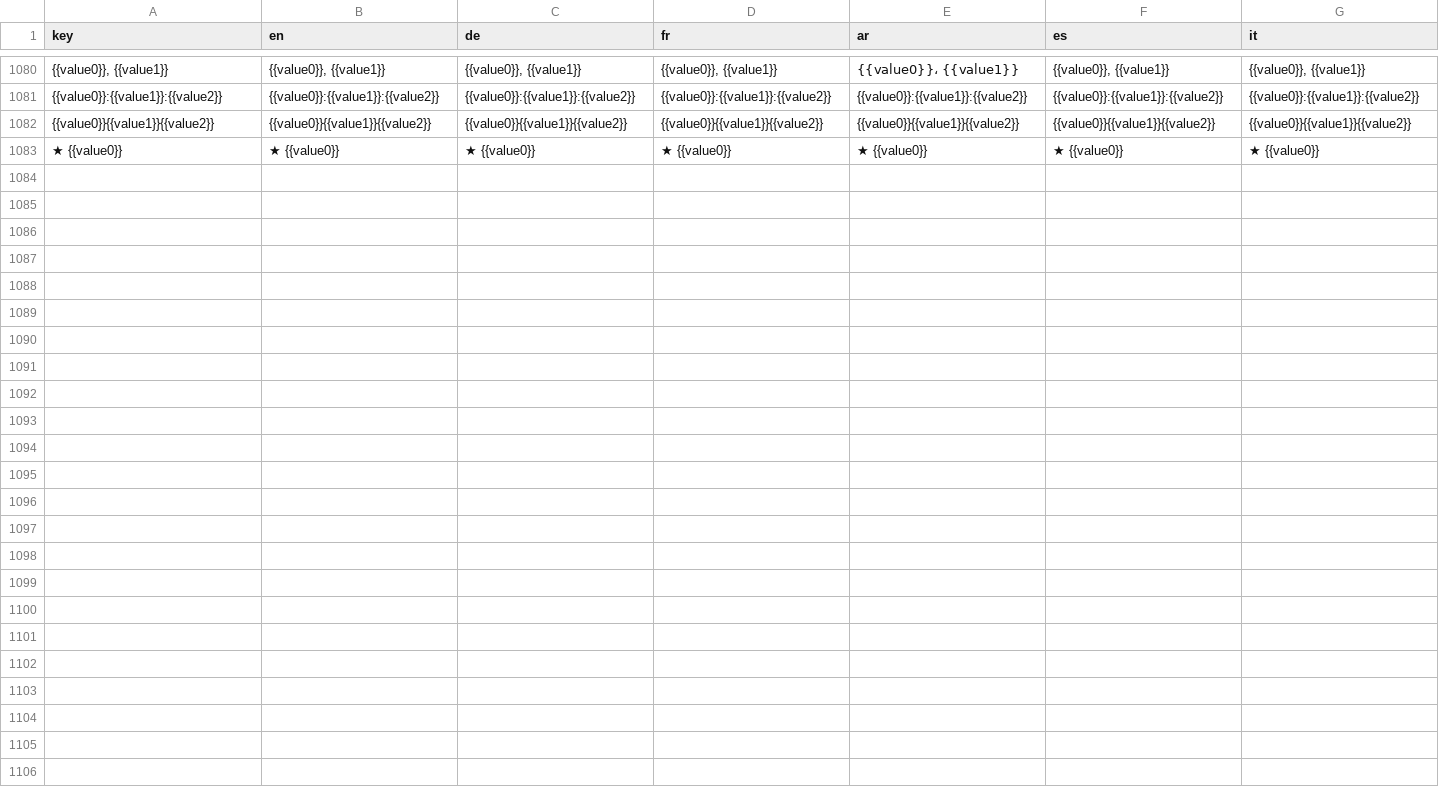
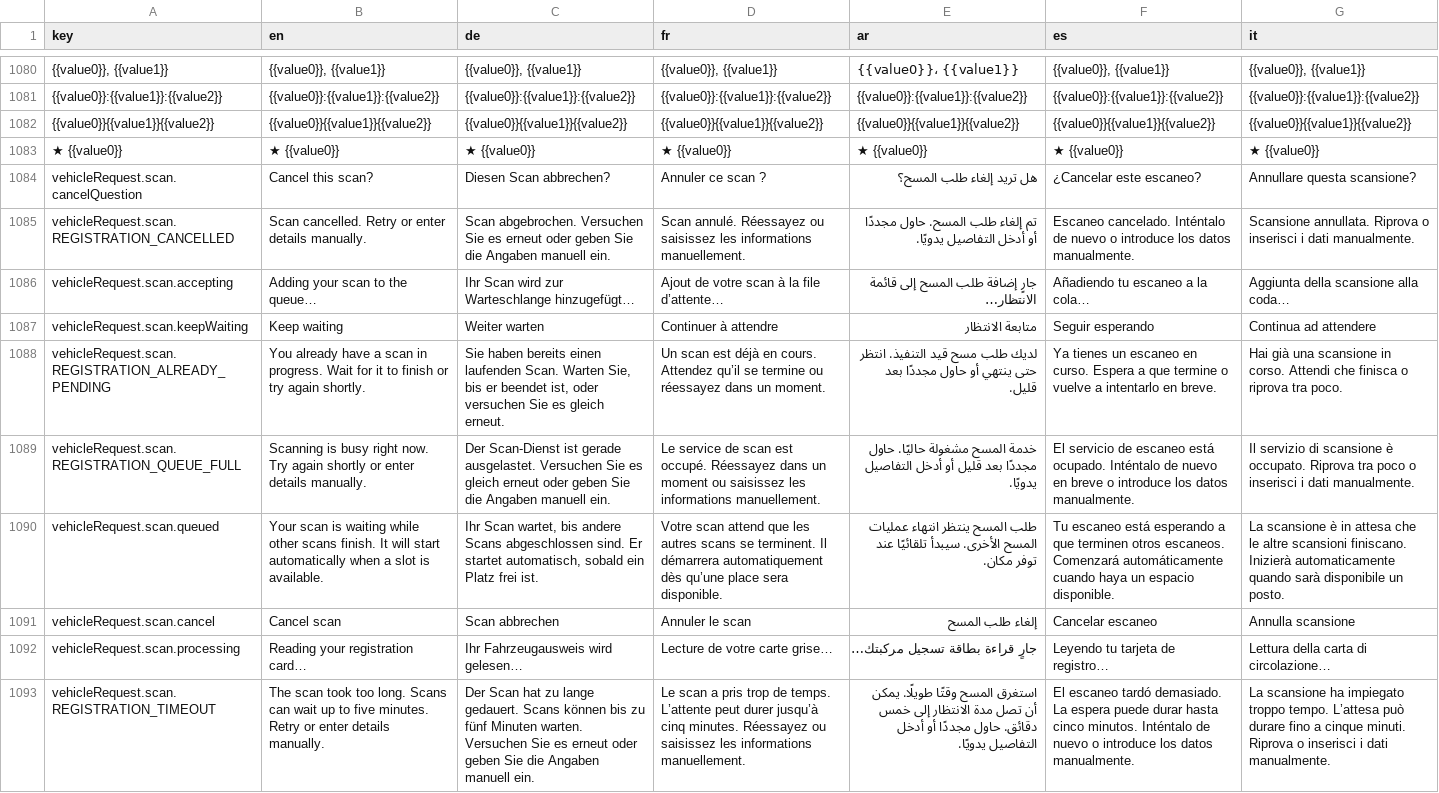
Before and after one commit to ghraed/transpo24_customer_app, a CSV file: src/localization/translation-review.csv, drawn as a sheet; only a part is shown, gaps mark what is left out; the diff names each change by its address in the sheet, - before the commit and + after, or states it on an @@ line.

Commit message:
Add queued registration scan status and cancellation

```diff
--- a/src/localization/translation-review.csv
+++ b/src/localization/translation-review.csv
+row 1084: vehicleRequest.scan.cancelQuestion | Cancel this scan? | Diesen Scan abbrechen? | Annuler ce scan ? | هل تريد إلغاء طلب المسح؟ | ¿Cancelar este escaneo? | Annullare questa scansione?
+row 1085: vehicleRequest.scan.REGISTRATION_CANCELLED | Scan cancelled. Retry or enter details manually. | Scan abgebrochen. Versuchen Sie es erneut oder geben Sie die Angaben manuell ein. | Scan annulé. Réessayez ou saisissez les informations manuellement. | تم إلغاء طلب المسح. حاول مجددًا أو أدخل التفاصيل يدويًا. | Escaneo cancelado. Inténtalo de nuevo o introduce los datos manualmente. | Scansione annullata. Riprova o inserisci i dati manualmente.
+row 1086: vehicleRequest.scan.accepting | Adding your scan to the queue… | Ihr Scan wird zur Warteschlange hinzugefügt… | Ajout de votre scan à la file d’attente… | جارٍ إضافة طلب المسح إلى قائمة الانتظار… | Añadiendo tu escaneo a la cola… | Aggiunta della scansione alla coda…
+row 1087: vehicleRequest.scan.keepWaiting | Keep waiting | Weiter warten | Continuer à attendre | متابعة الانتظار | Seguir esperando | Continua ad attendere
+row 1088: vehicleRequest.scan.REGISTRATION_ALREADY_PENDING | You already have a scan in progress. Wait for it to finish or try again shortly. | Sie haben bereits einen laufenden Scan. Warten Sie, bis er beendet ist, oder versuchen Sie es gleich erneut. | Un scan est déjà en cours. Attendez qu’il se termine ou réessayez dans un moment. | لديك طلب مسح قيد التنفيذ. انتظر حتى ينتهي أو حاول مجددًا بعد قليل. | Ya tienes un escaneo en curso. Espera a que termine o vuelve a intentarlo en breve. | Hai già una scansione in corso. Attendi che finisca o riprova tra poco.
+row 1089: vehicleRequest.scan.REGISTRATION_QUEUE_FULL | Scanning is busy right now. Try again shortly or enter details manually. | Der Scan-Dienst ist gerade ausgelastet. Versuchen Sie es gleich erneut oder geben Sie die Angaben manuell ein. | Le service de scan est occupé. Réessayez dans un moment ou saisissez les informations manuellement. | خدمة المسح مشغولة حاليًا. حاول مجددًا بعد قليل أو أدخل التفاصيل يدويًا. | El servicio de escaneo está ocupado. Inténtalo de nuevo en breve o introduce los datos manualmente. | Il servizio di scansione è occupato. Riprova tra poco o inserisci i dati manualmente.
+row 1090: vehicleRequest.scan.queued | Your scan is waiting while other scans finish. It will start automatically when a slot is available. | Ihr Scan wartet, bis andere Scans abgeschlossen sind. Er startet automatisch, sobald ein Platz frei ist. | Votre scan attend que les autres scans se terminent. Il démarrera automatiquement dès qu’une place sera disponible. | طلب المسح ينتظر انتهاء عمليات المسح الأخرى. سيبدأ تلقائيًا عند توفر مكان. | Tu escaneo está esperando a que terminen otros escaneos. Comenzará automáticamente cuando haya un espacio disponible. | La scansione è in attesa che le altre scansioni finiscano. Inizierà automaticamente quando sarà disponibile un posto.
+row 1091: vehicleRequest.scan.cancel | Cancel scan | Scan abbrechen | Annuler le scan | إلغاء طلب المسح | Cancelar escaneo | Annulla scansione
+row 1092: vehicleRequest.scan.processing | Reading your registration card… | Ihr Fahrzeugausweis wird gelesen… | Lecture de votre carte grise… | جارٍ قراءة بطاقة تسجيل مركبتك… | Leyendo tu tarjeta de registro… | Lettura della carta di circolazione…
+row 1093: vehicleRequest.scan.REGISTRATION_TIMEOUT | The scan took too long. Scans can wait up to five minutes. Retry or enter details manually. | Der Scan hat zu lange gedauert. Scans können bis zu fünf Minuten warten. Versuchen Sie es erneut oder geben Sie die Angaben manuell ein. | Le scan a pris trop de temps. L’attente peut durer jusqu’à cinq minutes. Réessayez ou saisissez les informations manuellement. | استغرق المسح وقتًا طويلًا. يمكن أن تصل مدة الانتظار إلى خمس دقائق. حاول مجددًا أو أدخل التفاصيل يدويًا. | El escaneo tardó demasiado. La espera puede durar hasta cinco minutos. Inténtalo de nuevo o introduce los datos manualmente. | La scansione ha impiegato troppo tempo. L’attesa può durare fino a cinque minuti. Riprova o inserisci i dati manualmente.
```
Also changed, not shown: 13 other files.
